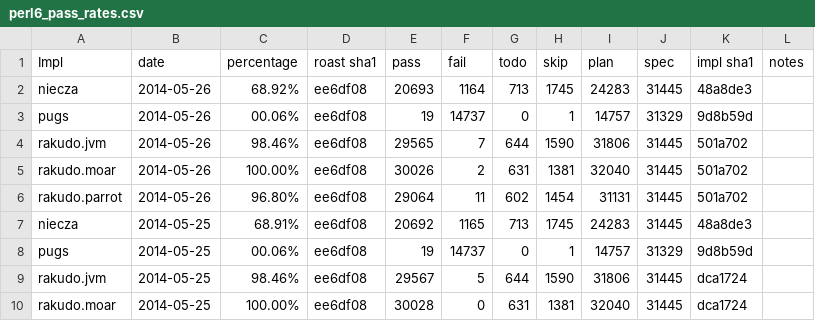
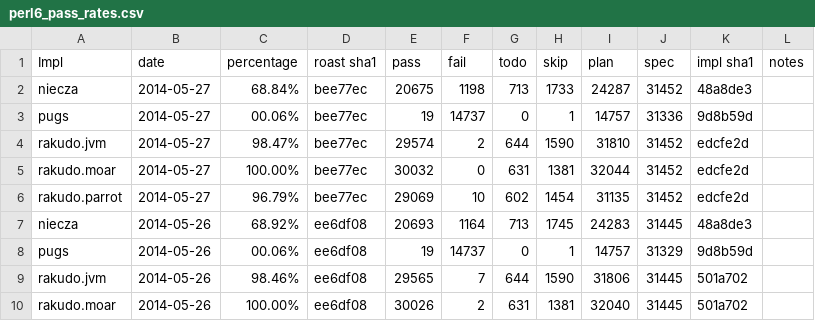
Before and after one commit to coke/perl6-roast-data, a CSV file: perl6_pass_rates.csv, drawn as a sheet; only a part is shown; the shorter side is filled out with more unchanged rows; the diff names each change by its address in the sheet, - before the commit and + after, or states it on an @@ line.

```diff
--- a/perl6_pass_rates.csv
+++ b/perl6_pass_rates.csv
+row 2: niecza | 2014-05-27 | 68.84% | bee77ec | 20675 | 1198 | 713 | 1733 | 24287 | 31452 | 48a8de3
+row 3: pugs | 2014-05-27 | 00.06% | bee77ec | 19 | 14737 | 0 | 1 | 14757 | 31336 | 9d8b59d
+row 4: rakudo.jvm | 2014-05-27 | 98.47% | bee77ec | 29574 | 2 | 644 | 1590 | 31810 | 31452 | edcfe2d
+row 5: rakudo.moar | 2014-05-27 | 100.00% | bee77ec | 30032 | 0 | 631 | 1381 | 32044 | 31452 | edcfe2d
+row 6: rakudo.parrot | 2014-05-27 | 96.79% | bee77ec | 29069 | 10 | 602 | 1454 | 31135 | 31452 | edcfe2d
```
Also changed, not shown: 5 other files.
